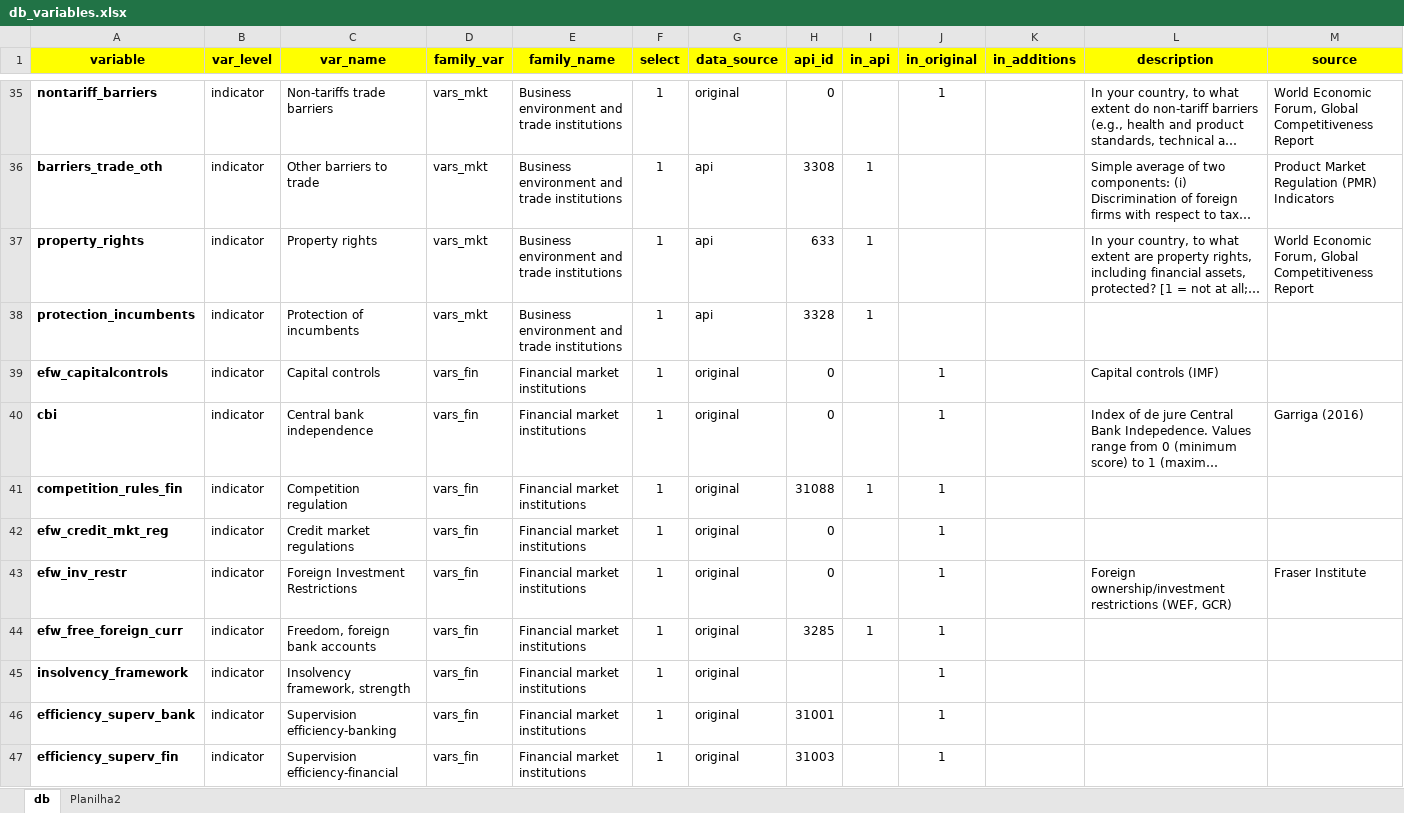
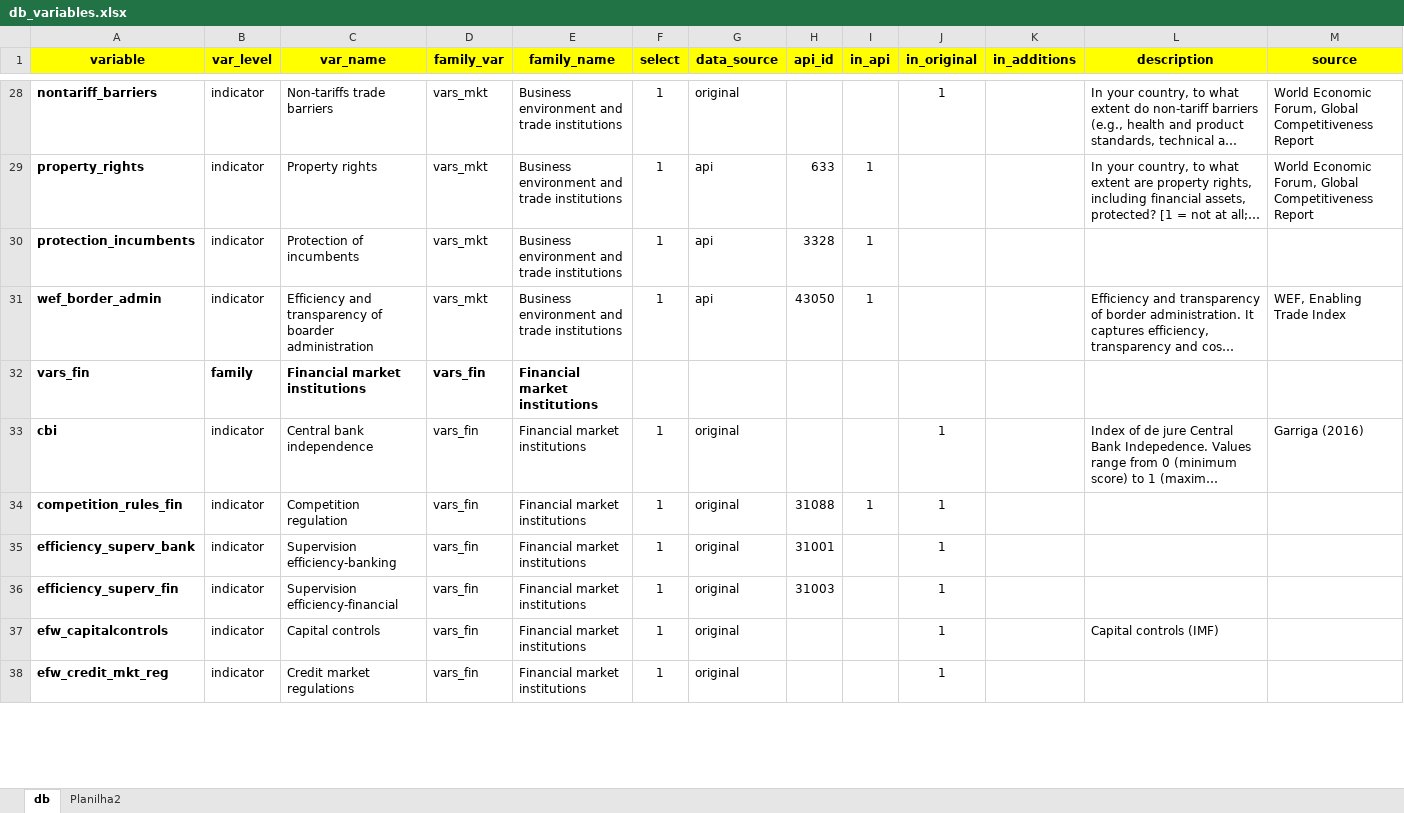
Before and after one commit to worldbank/institutional-assessment-dashboard, an Excel workbook: data/db_variables.xlsx, sheet db, drawn as a sheet; only a part is shown, gaps mark what is left out; long unchanged cells end in …; values as stored, in another font and other column widths than the file's, no borders; charts and pictures not drawn; removed rows and columns are numbered as before the commit, all else as after; the diff covers the shown part only; the diff names each change by its address in the sheet, - before the commit and + after, or states it on an @@ line.

```diff
--- a/data/db_variables.xlsx (sheet db)
+++ b/data/db_variables.xlsx (sheet db)
-H28 (api_id): 0
+H28 (api_id): (empty)
@@ row 36 moved to row 20: barriers_trade_oth @@
-row 39: efw_capitalcontrols | indicator | Capital controls | vars_fin | Financial market institutions | 1 | original | 0 |  | 1 |  | Capital controls (IMF)
@@ row 30 moved to row 31: wef_border_admin @@
@@ row 4 moved to row 32: vars_fin @@
-H33 (api_id): 0
+H33 (api_id): (empty)
-row 42: efw_credit_mkt_reg | indicator | Credit market regulations | vars_fin | Financial market institutions | 1 | original | 0 |  | 1
-row 43: efw_inv_restr | indicator | Foreign Investment Restrictions | vars_fin | Financial market institutions | 1 | original | 0 |  | 1 |  | Foreign ownership/investment restrictions (WEF, GCR) | Fraser Institute
@@ row 44 moved to row 39: efw_free_foreign_curr @@
@@ row 45 moved to row 41: insolvency_framework @@
+row 37: efw_capitalcontrols | indicator | Capital controls | vars_fin | Financial market institutions | 1 | original |  |  | 1 |  | Capital controls (IMF)
+row 38: efw_credit_mkt_reg | indicator | Credit market regulations | vars_fin | Financial market institutions | 1 | original |  |  | 1
```
Also changed, not shown: 13 added rows, 12 removed rows, 28 moved rows and 20 edited cells elsewhere in this sheet.
